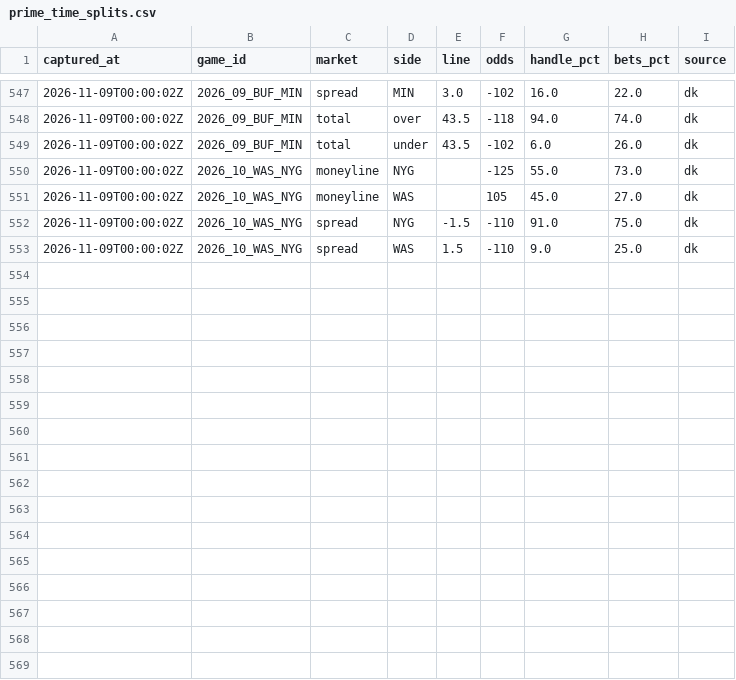
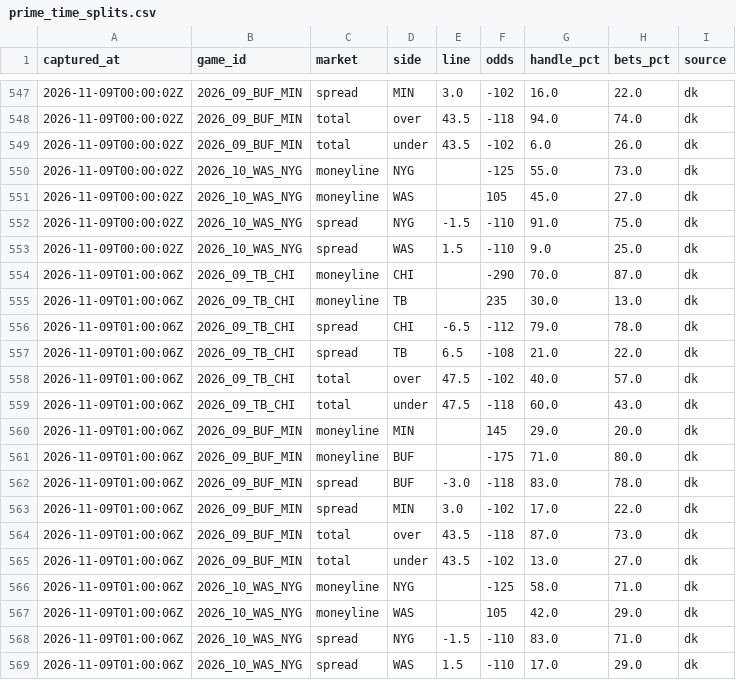
Before and after one commit to arinb44/NFLGamePredictorModel, a CSV file: reports/prime_time_splits.csv, drawn as a sheet; only a part is shown, gaps mark what is left out; the diff names each change by its address in the sheet, - before the commit and + after, or states it on an @@ line.

Commit message:
Prime-time betting splits 2026-11-08 20:00 EST

```diff
--- a/reports/prime_time_splits.csv
+++ b/reports/prime_time_splits.csv
+row 554: 2026-11-09T01:00:06Z | 2026_09_TB_CHI | moneyline | CHI |  | -290 | 70.0 | 87.0 | dk
+row 555: 2026-11-09T01:00:06Z | 2026_09_TB_CHI | moneyline | TB |  | 235 | 30.0 | 13.0 | dk
+row 556: 2026-11-09T01:00:06Z | 2026_09_TB_CHI | spread | CHI | -6.5 | -112 | 79.0 | 78.0 | dk
+row 557: 2026-11-09T01:00:06Z | 2026_09_TB_CHI | spread | TB | 6.5 | -108 | 21.0 | 22.0 | dk
+row 558: 2026-11-09T01:00:06Z | 2026_09_TB_CHI | total | over | 47.5 | -102 | 40.0 | 57.0 | dk
+row 559: 2026-11-09T01:00:06Z | 2026_09_TB_CHI | total | under | 47.5 | -118 | 60.0 | 43.0 | dk
+row 560: 2026-11-09T01:00:06Z | 2026_09_BUF_MIN | moneyline | MIN |  | 145 | 29.0 | 20.0 | dk
+row 561: 2026-11-09T01:00:06Z | 2026_09_BUF_MIN | moneyline | BUF |  | -175 | 71.0 | 80.0 | dk
+row 562: 2026-11-09T01:00:06Z | 2026_09_BUF_MIN | spread | BUF | -3.0 | -118 | 83.0 | 78.0 | dk
+row 563: 2026-11-09T01:00:06Z | 2026_09_BUF_MIN | spread | MIN | 3.0 | -102 | 17.0 | 22.0 | dk
+row 564: 2026-11-09T01:00:06Z | 2026_09_BUF_MIN | total | over | 43.5 | -118 | 87.0 | 73.0 | dk
+row 565: 2026-11-09T01:00:06Z | 2026_09_BUF_MIN | total | under | 43.5 | -102 | 13.0 | 27.0 | dk
+row 566: 2026-11-09T01:00:06Z | 2026_10_WAS_NYG | moneyline | NYG |  | -125 | 58.0 | 71.0 | dk
+row 567: 2026-11-09T01:00:06Z | 2026_10_WAS_NYG | moneyline | WAS |  | 105 | 42.0 | 29.0 | dk
+row 568: 2026-11-09T01:00:06Z | 2026_10_WAS_NYG | spread | NYG | -1.5 | -110 | 83.0 | 71.0 | dk
+row 569: 2026-11-09T01:00:06Z | 2026_10_WAS_NYG | spread | WAS | 1.5 | -110 | 17.0 | 29.0 | dk
```
